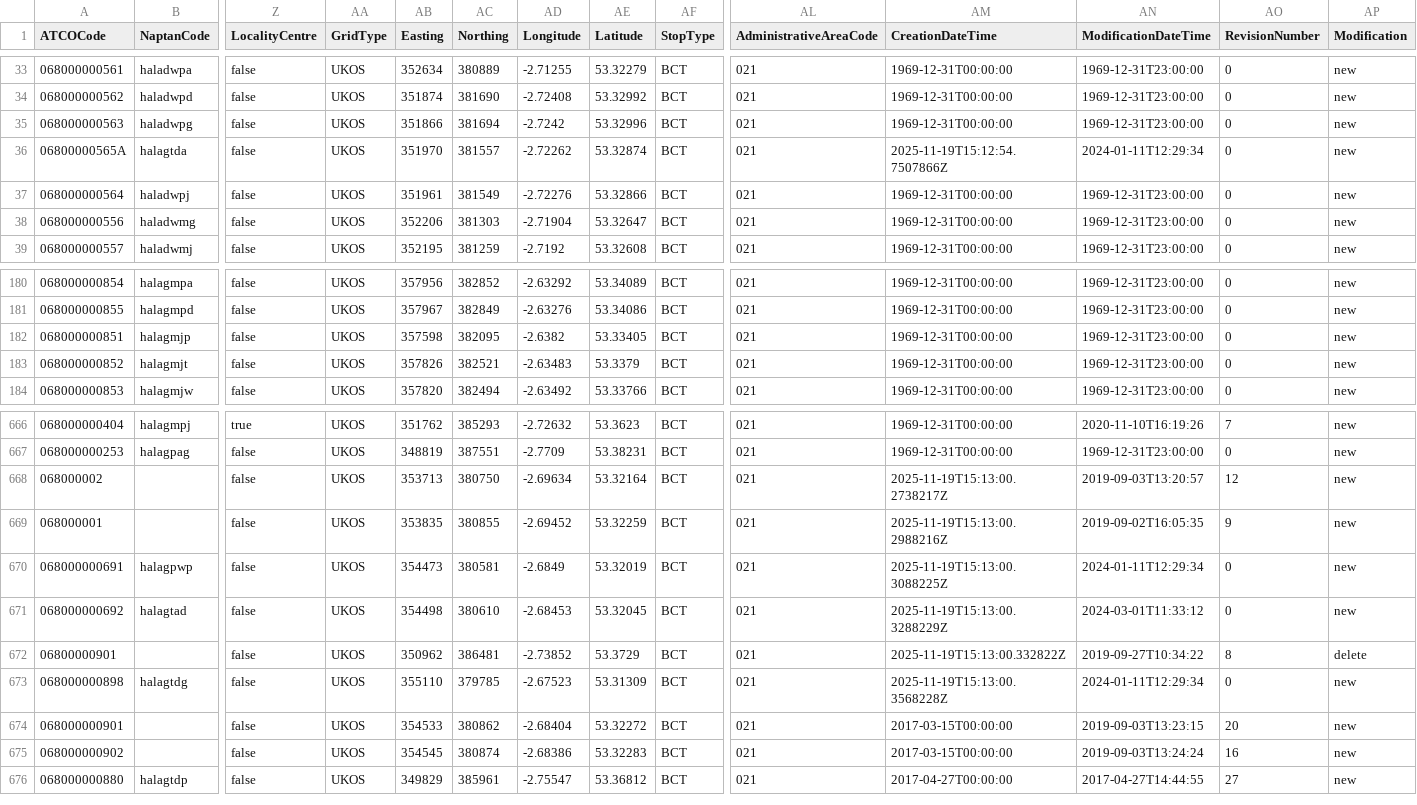
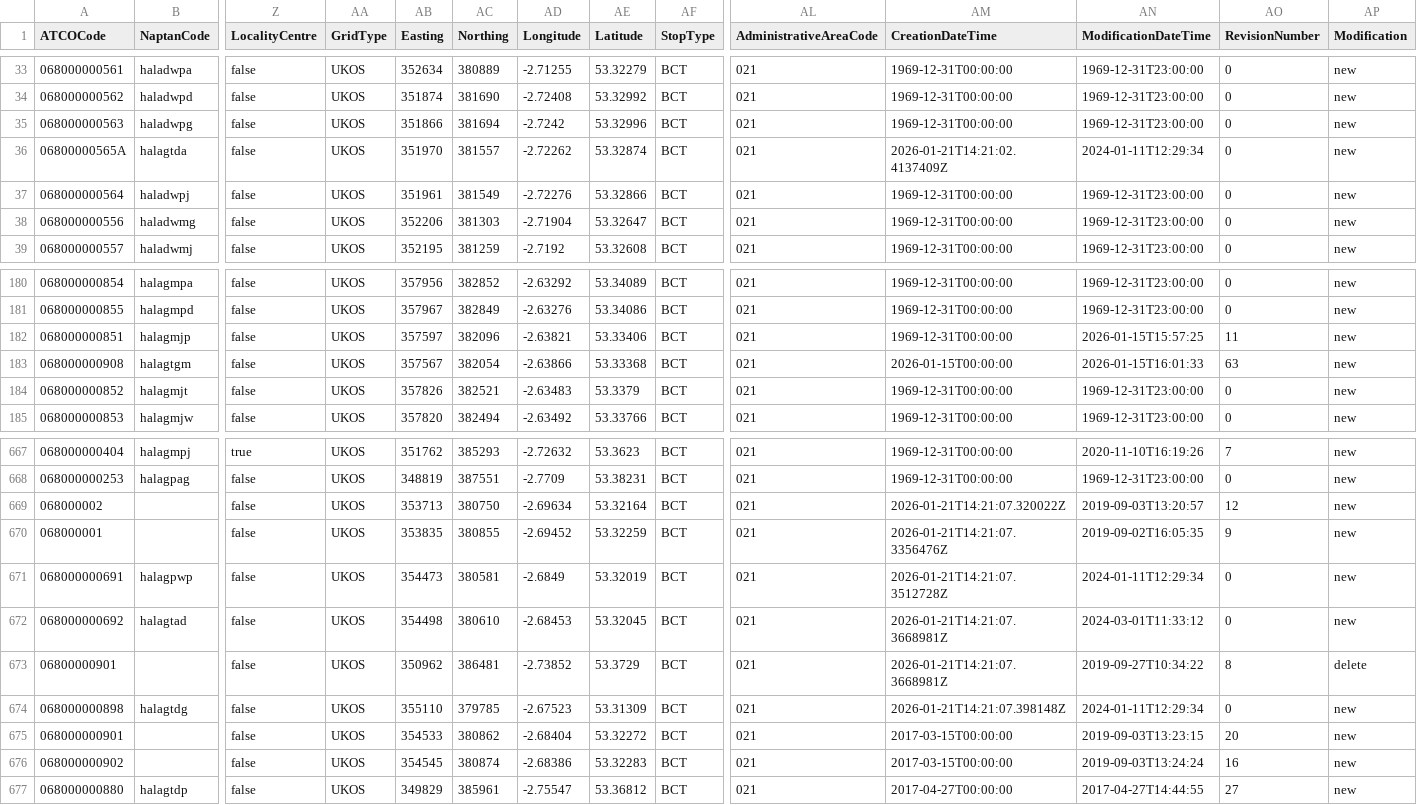
Before and after one commit to ldjb/naptan-nptg-history, a CSV file: 068Stops.csv, drawn as a sheet; only a part is shown, gaps mark what is left out; addresses are those after the commit; rows hold the shown columns only; the diff names each change by its address in the sheet, - before the commit and + after, or states it on an @@ line.

```diff
--- a/068Stops.csv
+++ b/068Stops.csv
-AM36 (CreationDateTime): 2025-11-19T15:12:54.7507866Z
+AM36 (CreationDateTime): 2026-01-21T14:21:02.4137409Z
-AB182 (Easting): 357598
+AB182 (Easting): 357597
-AC182 (Northing): 382095
+AC182 (Northing): 382096
-AD182 (Longitude): -2.6382
+AD182 (Longitude): -2.63821
-AE182 (Latitude): 53.33405
+AE182 (Latitude): 53.33406
-AN182 (ModificationDateTime): 1969-12-31T23:00:00
+AN182 (ModificationDateTime): 2026-01-15T15:57:25
-AO182 (RevisionNumber): 0
+AO182 (RevisionNumber): 11
+row 183: 068000000908 | halagtgm | false | UKOS | 357567 | 382054 | -2.63866 | 53.33368 | BCT | 021 | 2026-01-15T00:00:00 | 2026-01-15T16:01:33 | 63 | new
-AM669 (CreationDateTime): 2025-11-19T15:13:00.2738217Z
+AM669 (CreationDateTime): 2026-01-21T14:21:07.320022Z
-AM670 (CreationDateTime): 2025-11-19T15:13:00.2988216Z
+AM670 (CreationDateTime): 2026-01-21T14:21:07.3356476Z
-AM671 (CreationDateTime): 2025-11-19T15:13:00.3088225Z
+AM671 (CreationDateTime): 2026-01-21T14:21:07.3512728Z
-AM672 (CreationDateTime): 2025-11-19T15:13:00.3288229Z
+AM672 (CreationDateTime): 2026-01-21T14:21:07.3668981Z
-AM673 (CreationDateTime): 2025-11-19T15:13:00.332822Z
+AM673 (CreationDateTime): 2026-01-21T14:21:07.3668981Z
-AM674 (CreationDateTime): 2025-11-19T15:13:00.3568228Z
+AM674 (CreationDateTime): 2026-01-21T14:21:07.398148Z
```
Also changed, not shown: 017Stops.csv, 140Stops.csv, 36 other files.
